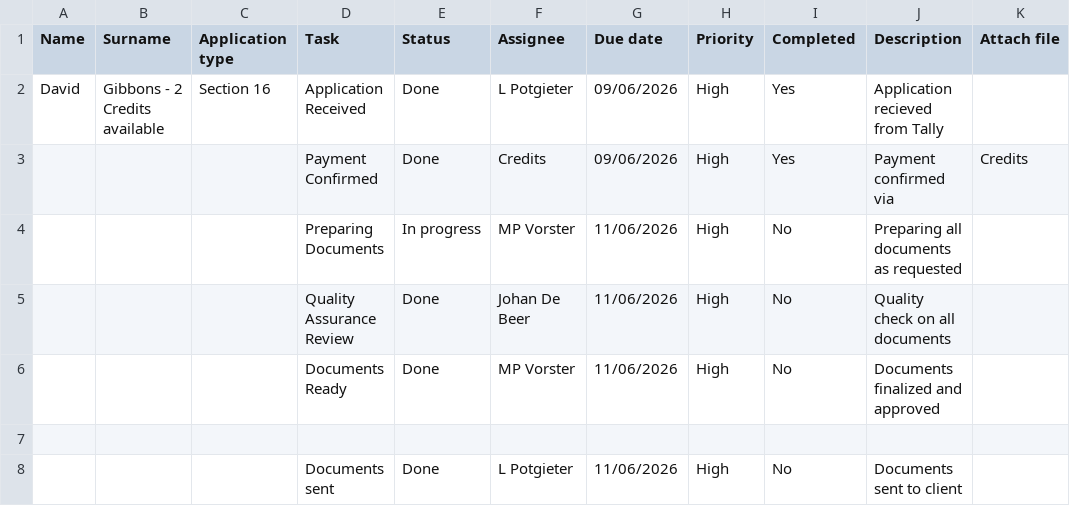
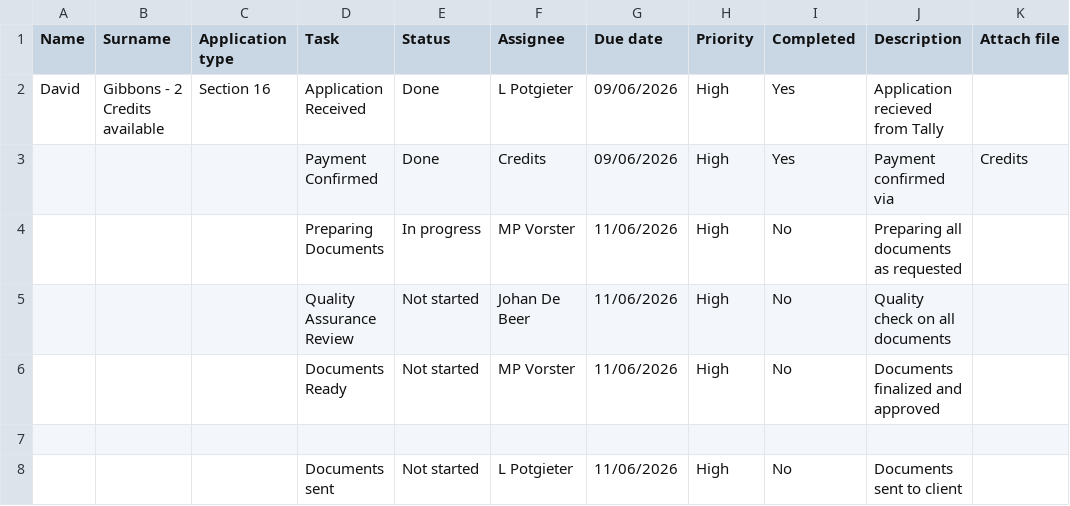
Before and after one commit to johandebeer21/Tracker-Demo, a CSV file: tracker7.csv, drawn as a sheet; only a part is shown; the diff names each change by its address in the sheet, - before the commit and + after, or states it on an @@ line.

Commit message:
Update tracker7.csv

```diff
--- a/tracker7.csv
+++ b/tracker7.csv
-E5:E6 (Status): Done
+E5:E6 (Status): Not started
-E8 (Status): Done
+E8 (Status): Not started
```
